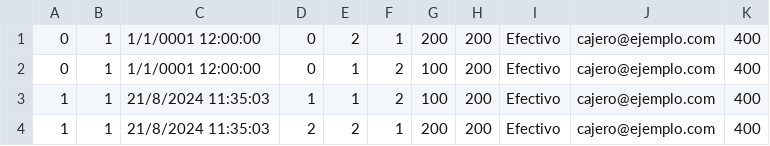
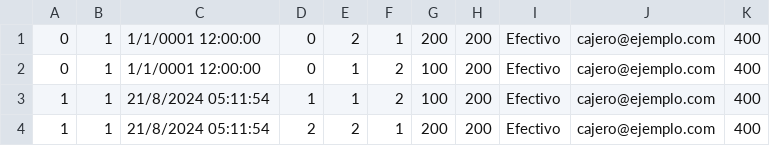
Before and after one commit to Jtoru1/Proyecto1, a CSV file: TestControladores/ventas.csv, drawn as a sheet.

```diff
--- a/TestControladores/ventas.csv
+++ b/TestControladores/ventas.csv
@@ -2,3 +2,3 @@
 0,1,1/1/0001 12:00:00,0,1,2,100,200,Efectivo,cajero@ejemplo.com,400
-1,1,21/8/2024 11:35:03,1,1,2,100,200,Efectivo,cajero@ejemplo.com,400
-1,1,21/8/2024 11:35:03,2,2,1,200,200,Efectivo,cajero@ejemplo.com,400
+1,1,21/8/2024 05:11:54,1,1,2,100,200,Efectivo,cajero@ejemplo.com,400
+1,1,21/8/2024 05:11:54,2,2,1,200,200,Efectivo,cajero@ejemplo.com,400
```
Also changed, not shown: Proyectov2/productos.csv, Proyectov2/ventas.csv, 10 other files.
